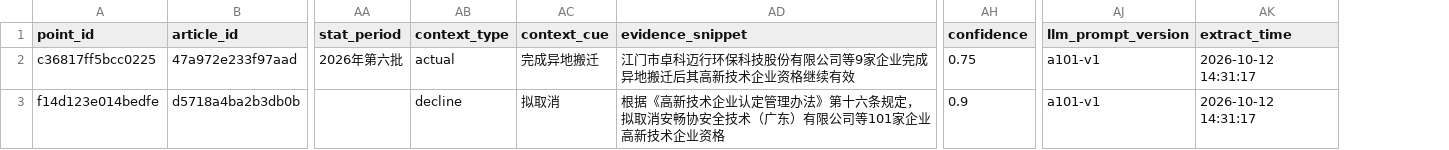
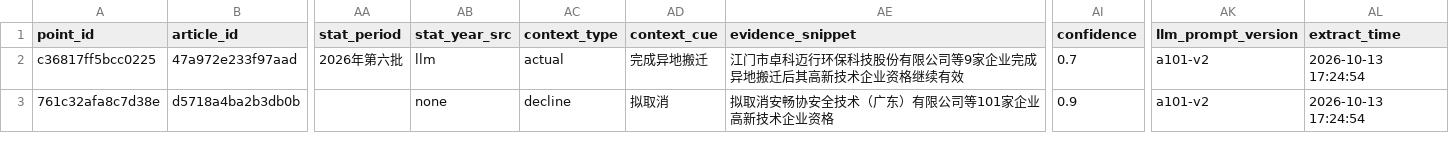
Before and after one commit to MrYang-X/TechFin-bug, a CSV file: A/A1/techfin_common_output/techfin_a101_points.csv, drawn as a sheet; only a part is shown, gaps mark what is left out; addresses are those after the commit; the diff names each change by its address in the sheet, - before the commit and + after, or states it on an @@ line.

```diff
--- a/A/A1/techfin_common_output/techfin_a101_points.csv
+++ b/A/A1/techfin_common_output/techfin_a101_points.csv
+column AB (stat_year_src), rows 2-3: llm | none
-AI2 (confidence): 0.75
+AI2 (confidence): 0.7
-AK2:AK3 (llm_prompt_version): a101-v1
+AK2:AK3 (llm_prompt_version): a101-v2
-AL2:AL3 (extract_time): 2026-10-12 14:31:17
+AL2:AL3 (extract_time): 2026-10-13 17:24:54
-A3 (point_id): f14d123e014bedfe
+A3 (point_id): 761c32afa8c7d38e
-AE3 (evidence_snippet): 根据《高新技术企业认定管理办法》第十六条规定，拟取消安畅协安全技术（广东）有限公司等101家企业高新技术企业资格
+AE3 (evidence_snippet): 拟取消安畅协安全技术（广东）有限公司等101家企业高新技术企业资格
```
Also changed, not shown: A/A1/techfin_common_output/curated_corpus.csv, 15 other files.
